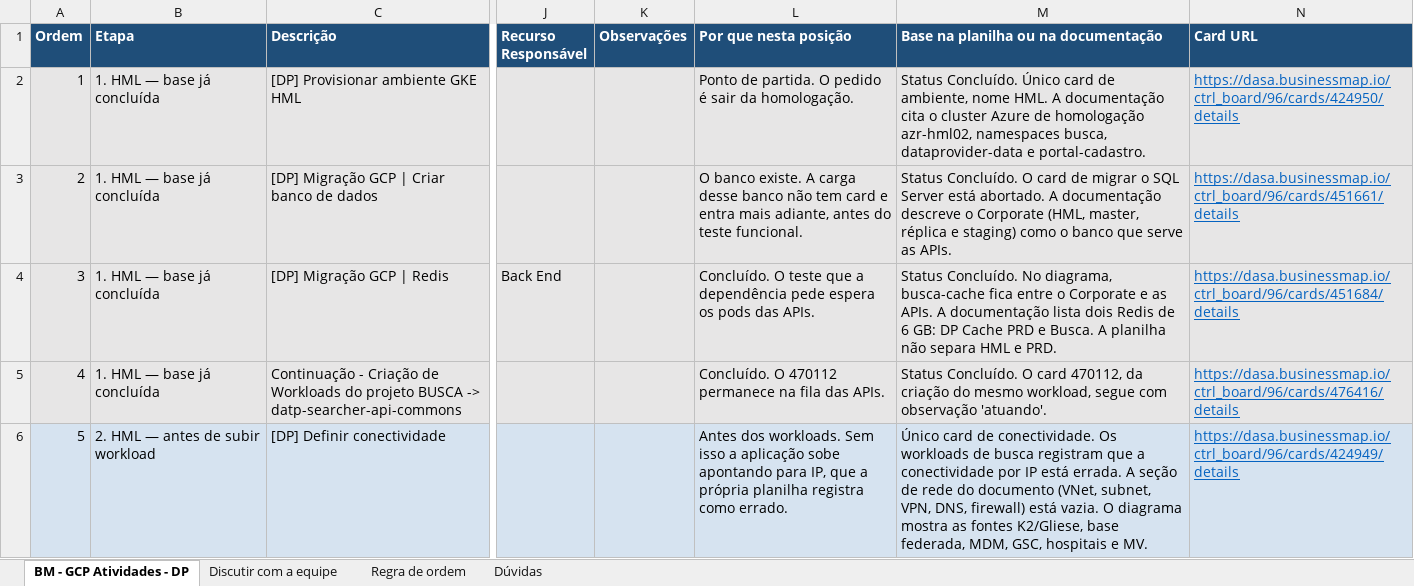
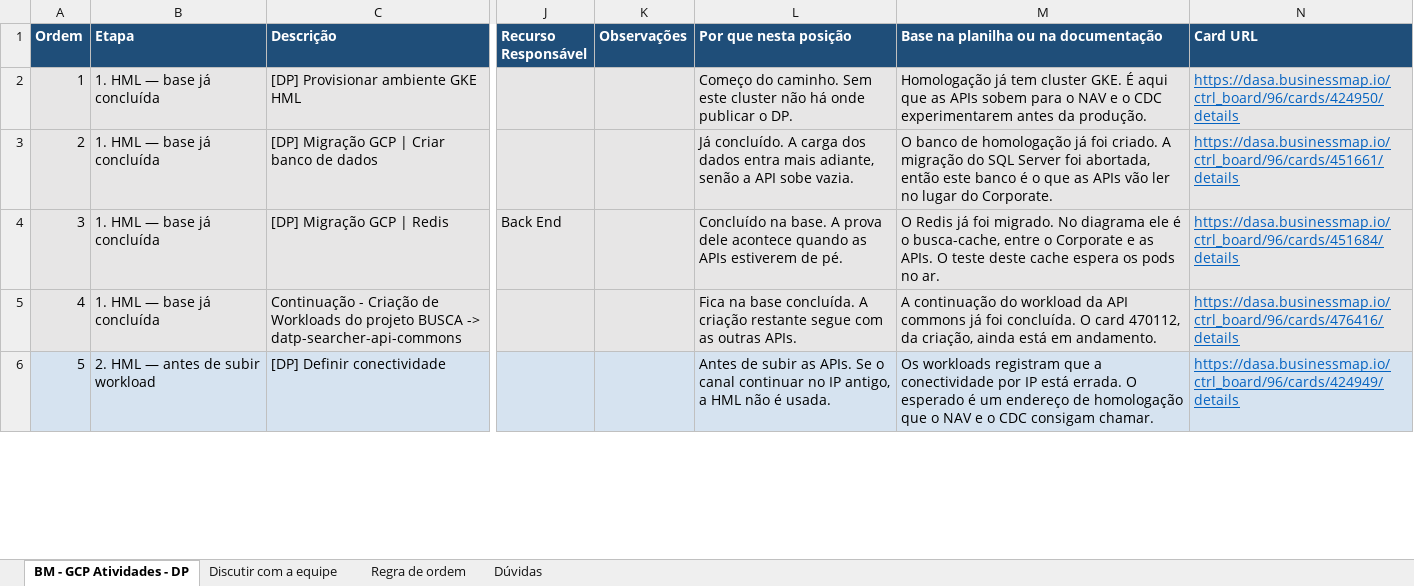
Before and after one commit to waneron/cartao-dasa-apresentacao, an Excel workbook: BM-GCP-Atividades-DP-ordem-temporal.xlsx, sheet BM - GCP Atividades - DP, drawn as a sheet; only a part is shown, gaps mark what is left out; values as stored, in another font and other column widths than the file's, no borders; the diff covers the shown part only; the diff names each change by its address in the sheet, - before the commit and + after, or states it on an @@ line.

```diff
--- a/BM-GCP-Atividades-DP-ordem-temporal.xlsx (sheet BM - GCP Atividades - DP)
+++ b/BM-GCP-Atividades-DP-ordem-temporal.xlsx (sheet BM - GCP Atividades - DP)
-L2 (Por que nesta posição): Ponto de partida. O pedido é sair da homologação.
+L2 (Por que nesta posição): Começo do caminho. Sem este cluster não há onde publicar o DP.
-M2: Status Concluído. Único card de ambiente, nome HML. A documentação cita o cluster Azure de homologação azr-hml02, namespaces busca, dataprovider-data e portal-cadastro.
+M2: Homologação já tem cluster GKE. É aqui que as APIs sobem para o NAV e o CDC experimentarem antes da produção.
-L3 (Por que nesta posição): O banco existe. A carga desse banco não tem card e entra mais adiante, antes do teste funcional.
+L3 (Por que nesta posição): Já concluído. A carga dos dados entra mais adiante, senão a API sobe vazia.
-M3: Status Concluído. O card de migrar o SQL Server está abortado. A documentação descreve o Corporate (HML, master, réplica e staging) como o banco que serve as APIs.
+M3: O banco de homologação já foi criado. A migração do SQL Server foi abortada, então este banco é o que as APIs vão ler no lugar do Corporate.
-L4 (Por que nesta posição): Concluído. O teste que a dependência pede espera os pods das APIs.
+L4 (Por que nesta posição): Concluído na base. A prova dele acontece quando as APIs estiverem de pé.
-M4: Status Concluído. No diagrama, busca-cache fica entre o Corporate e as APIs. A documentação lista dois Redis de 6 GB: DP Cache PRD e Busca. A planilha não separa HML e PRD.
+M4: O Redis já foi migrado. No diagrama ele é o busca-cache, entre o Corporate e as APIs. O teste deste cache espera os pods no ar.
-L5 (Por que nesta posição): Concluído. O 470112 permanece na fila das APIs.
+L5 (Por que nesta posição): Fica na base concluída. A criação restante segue com as outras APIs.
-M5: Status Concluído. O card 470112, da criação do mesmo workload, segue com observação 'atuando'.
+M5: A continuação do workload da API commons já foi concluída. O card 470112, da criação, ainda está em andamento.
-L6 (Por que nesta posição): Antes dos workloads. Sem isso a aplicação sobe apontando para IP, que a própria planilha registra como errado.
+L6 (Por que nesta posição): Antes de subir as APIs. Se o canal continuar no IP antigo, a HML não é usada.
-M6: Único card de conectividade. Os workloads de busca registram que a conectividade por IP está errada. A seção de rede do documento (VNet, subnet, VPN, DNS, firewall) está vazia. O diagrama mostra as fontes K2/Gliese, base federada, MDM, GSC, hospitais e MV.
+M6: Os workloads registram que a conectividade por IP está errada. O esperado é um endereço de homologação que o NAV e o CDC consigam chamar.
```
Also changed, not shown: 5 added rows, 83 edited cells and row numbers in column A elsewhere in this sheet, sheet Regra de ordem, 1 other file.
